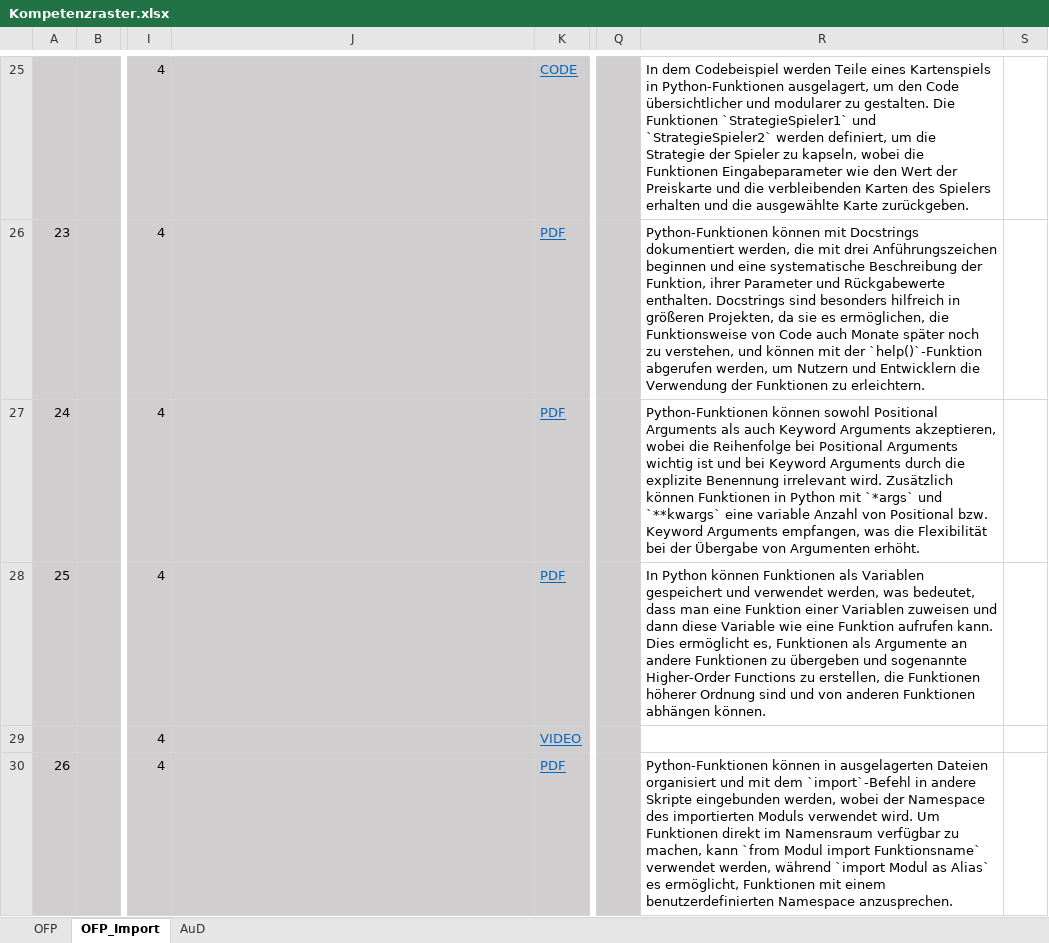
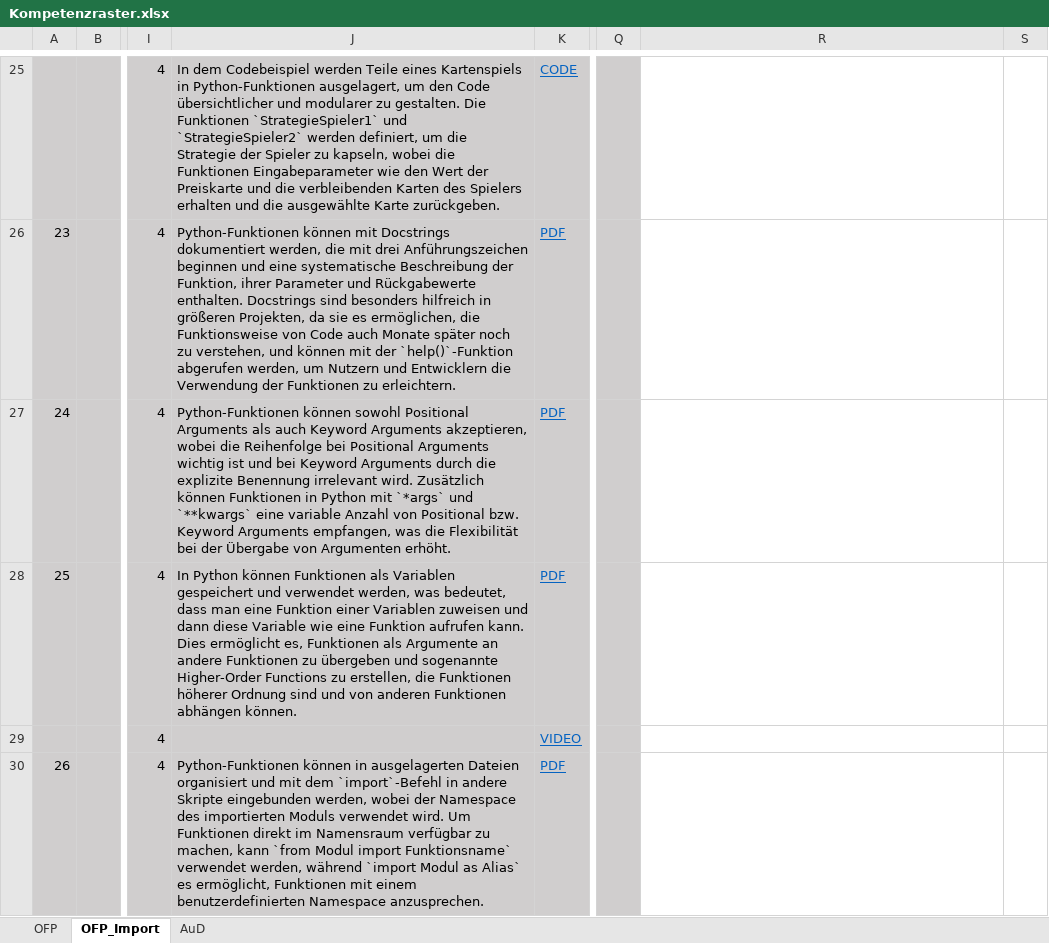
Before and after one commit to Timk46/ProTraHelper, an Excel workbook: server_nestjs/src/storage/Kompetenzraster.xlsx, sheet OFP_Import, drawn as a sheet; only a part is shown, gaps mark what is left out; values as stored, in another font and other column widths than the file's, no borders; the diff covers the shown part only; the diff names each change by its address in the sheet, - before the commit and + after, or states it on an @@ line.

```diff
--- a/server_nestjs/src/storage/Kompetenzraster.xlsx (sheet OFP_Import)
+++ b/server_nestjs/src/storage/Kompetenzraster.xlsx (sheet OFP_Import)
-J25: (empty)
+J25: In dem Codebeispiel werden Teile eines Kartenspiels in Python-Funktionen ausgelagert, um den Code übersichtlicher und modularer zu gestalten. Die Funktionen `StrategieSpieler1` und `StrategieSpieler2` werden definiert, um die Strategie der Spieler zu kapseln, wobei die Funktionen Eingabeparameter wie den Wert der Preiskarte und die verbleibenden Karten des Spielers erhalten und die ausgewählte Karte zurückgeben.
-R25: In dem Codebeispiel werden Teile eines Kartenspiels in Python-Funktionen ausgelagert, um den Code übersichtlicher und modularer zu gestalten. Die Funktionen `StrategieSpieler1` und `StrategieSpieler2` werden definiert, um die Strategie der Spieler zu kapseln, wobei die Funktionen Eingabeparameter wie den Wert der Preiskarte und die verbleibenden Karten des Spielers erhalten und die ausgewählte Karte zurückgeben.
+R25: (empty)
-J26: (empty)
+J26: Python-Funktionen können mit Docstrings dokumentiert werden, die mit drei Anführungszeichen beginnen und eine systematische Beschreibung der Funktion, ihrer Parameter und Rückgabewerte enthalten. Docstrings sind besonders hilfreich in größeren Projekten, da sie es ermöglichen, die Funktionsweise von Code auch Monate später noch zu verstehen, und können mit der `help()`-Funktion abgerufen werden, um Nutzern und Entwicklern die Verwendung der Funktionen zu erleichtern.
-R26: Python-Funktionen können mit Docstrings dokumentiert werden, die mit drei Anführungszeichen beginnen und eine systematische Beschreibung der Funktion, ihrer Parameter und Rückgabewerte enthalten. Docstrings sind besonders hilfreich in größeren Projekten, da sie es ermöglichen, die Funktionsweise von Code auch Monate später noch zu verstehen, und können mit der `help()`-Funktion abgerufen werden, um Nutzern und Entwicklern die Verwendung der Funktionen zu erleichtern.
+R26: (empty)
-J27: (empty)
+J27: Python-Funktionen können sowohl Positional Arguments als auch Keyword Arguments akzeptieren, wobei die Reihenfolge bei Positional Arguments wichtig ist und bei Keyword Arguments durch die explizite Benennung irrelevant wird. Zusätzlich können Funktionen in Python mit `*args` und `**kwargs` eine variable Anzahl von Positional bzw. Keyword Arguments empfangen, was die Flexibilität bei der Übergabe von Argumenten erhöht.
-R27: Python-Funktionen können sowohl Positional Arguments als auch Keyword Arguments akzeptieren, wobei die Reihenfolge bei Positional Arguments wichtig ist und bei Keyword Arguments durch die explizite Benennung irrelevant wird. Zusätzlich können Funktionen in Python mit `*args` und `**kwargs` eine variable Anzahl von Positional bzw. Keyword Arguments empfangen, was die Flexibilität bei der Übergabe von Argumenten erhöht.
+R27: (empty)
-J28: (empty)
+J28: In Python können Funktionen als Variablen gespeichert und verwendet werden, was bedeutet, dass man eine Funktion einer Variablen zuweisen und dann diese Variable wie eine Funktion aufrufen kann. Dies ermöglicht es, Funktionen als Argumente an andere Funktionen zu übergeben und sogenannte Higher-Order Functions zu erstellen, die Funktionen höherer Ordnung sind und von anderen Funktionen abhängen können.
-R28: In Python können Funktionen als Variablen gespeichert und verwendet werden, was bedeutet, dass man eine Funktion einer Variablen zuweisen und dann diese Variable wie eine Funktion aufrufen kann. Dies ermöglicht es, Funktionen als Argumente an andere Funktionen zu übergeben und sogenannte Higher-Order Functions zu erstellen, die Funktionen höherer Ordnung sind und von anderen Funktionen abhängen können.
+R28: (empty)
-J30: (empty)
+J30: Python-Funktionen können in ausgelagerten Dateien organisiert und mit dem `import`-Befehl in andere Skripte eingebunden werden, wobei der Namespace des importierten Moduls verwendet wird. Um Funktionen direkt im Namensraum verfügbar zu machen, kann `from Modul import Funktionsname` verwendet werden, während `import Modul as Alias` es ermöglicht, Funktionen mit einem benutzerdefinierten Namespace anzusprechen.
-R30: Python-Funktionen können in ausgelagerten Dateien organisiert und mit dem `import`-Befehl in andere Skripte eingebunden werden, wobei der Namespace des importierten Moduls verwendet wird. Um Funktionen direkt im Namensraum verfügbar zu machen, kann `from Modul import Funktionsname` verwendet werden, während `import Modul as Alias` es ermöglicht, Funktionen mit einem benutzerdefinierten Namespace anzusprechen.
+R30: (empty)
```
Also changed, not shown: 130 edited cells elsewhere in this sheet, 6 other files.
